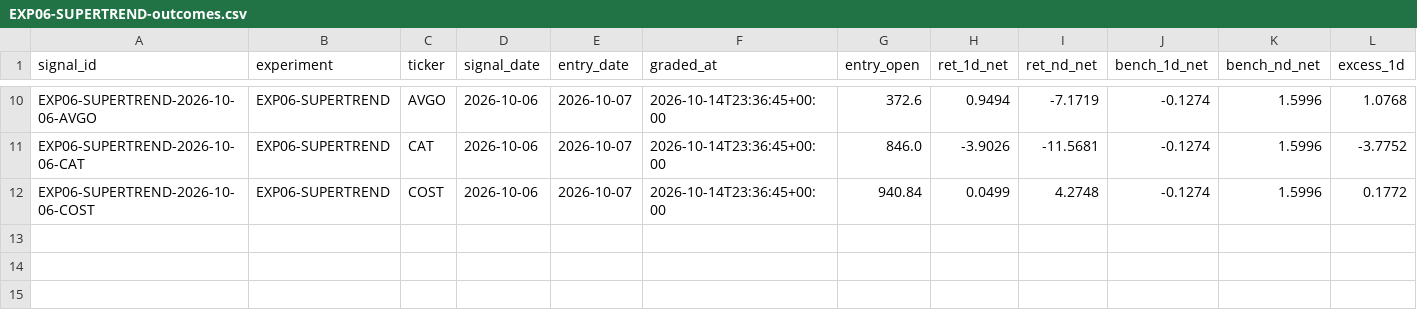
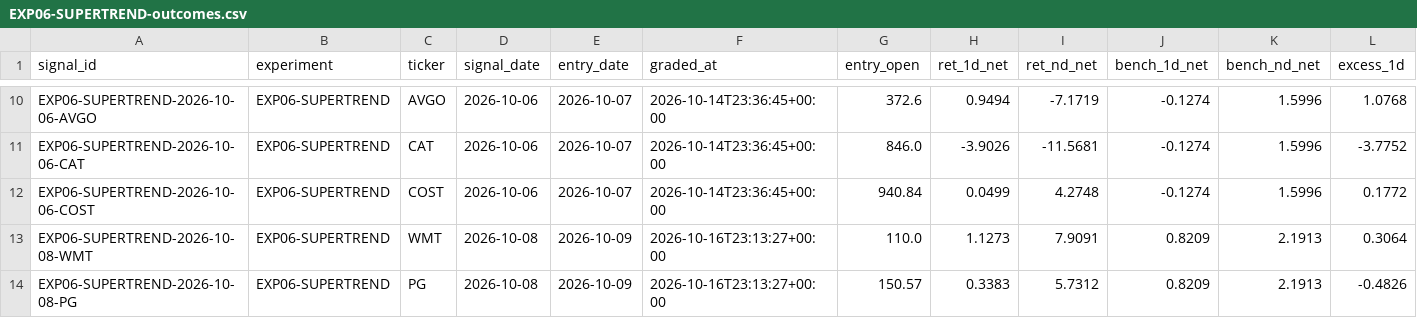
Before and after one commit to joshldavis/ThePickLog, a CSV file: experiments/EXP06-SUPERTREND-outcomes.csv, drawn as a sheet; only a part is shown, gaps mark what is left out; rows hold the shown columns only; the diff names each change by its address in the sheet, - before the commit and + after, or states it on an @@ line.

```diff
--- a/experiments/EXP06-SUPERTREND-outcomes.csv
+++ b/experiments/EXP06-SUPERTREND-outcomes.csv
+row 13: EXP06-SUPERTREND-2026-10-08-WMT | EXP06-SUPERTREND | WMT | 2026-10-08 | 2026-10-09 | 2026-10-16T23:13:27+00:00 | 110.0 | 1.1273 | 7.9091 | 0.8209 | 2.1913 | 0.3064
+row 14: EXP06-SUPERTREND-2026-10-08-PG | EXP06-SUPERTREND | PG | 2026-10-08 | 2026-10-09 | 2026-10-16T23:13:27+00:00 | 150.57 | 0.3383 | 5.7312 | 0.8209 | 2.1913 | -0.4826
```
Also changed, not shown: control_outcomes.csv, experiments/EXP03-MACD-outcomes.csv, 10 other files.
